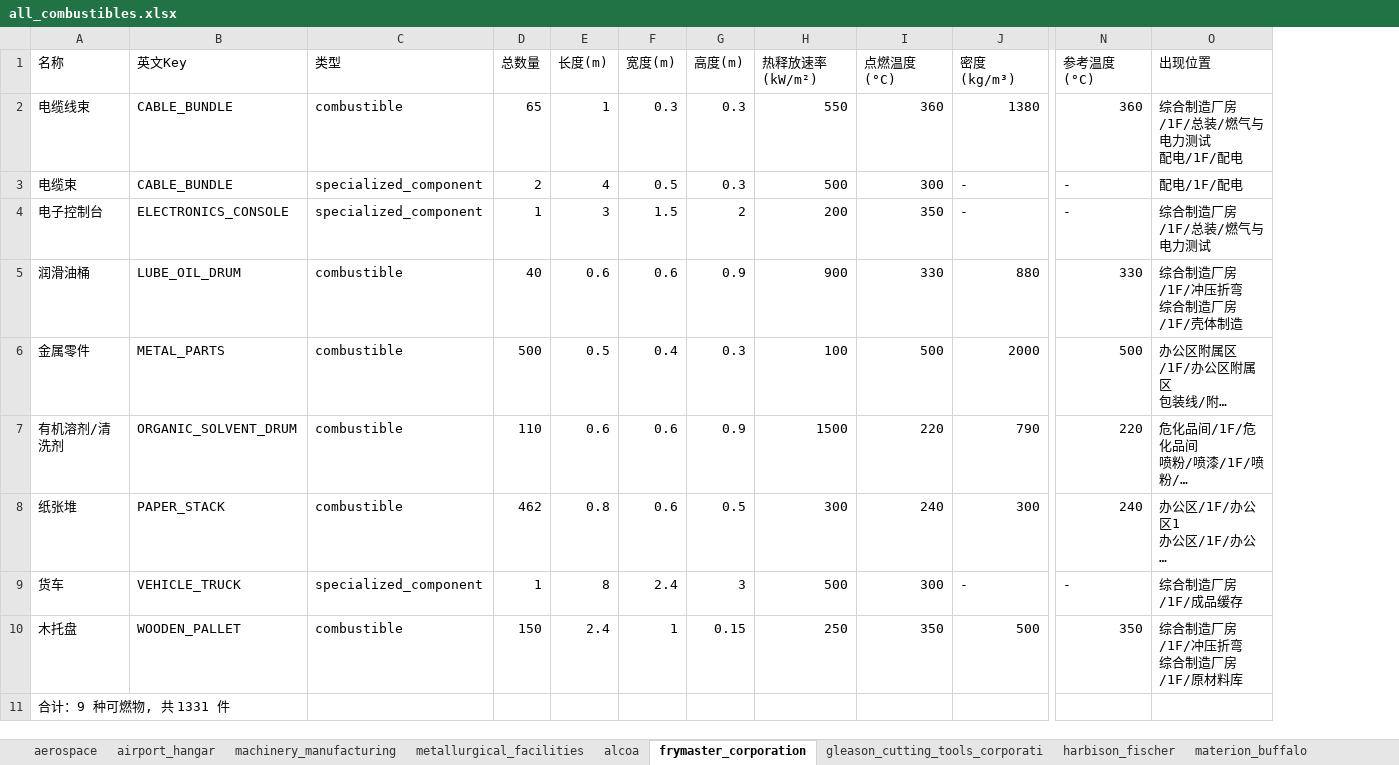
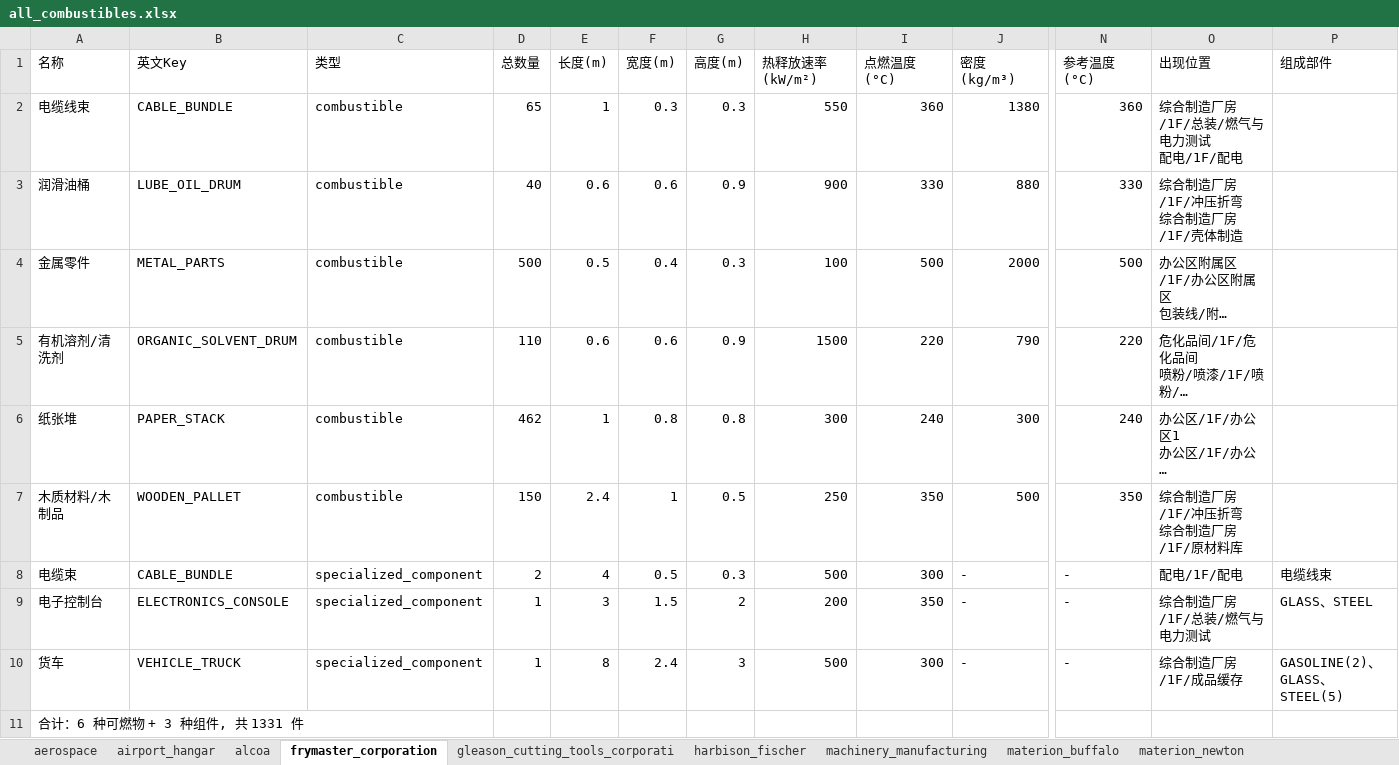
Before and after one commit to lub23/fdsBuilder, an Excel workbook: export/all_combustibles.xlsx, sheet frymaster_corporation, drawn as a sheet; only a part is shown, gaps mark what is left out; long unchanged cells end in …; values as stored, in another font and other column widths than the file's, no borders; removed rows and columns are numbered as before the commit, all else as after; rows hold the shown columns only; ↵ is a line break in a cell; the diff names each change by its address in the sheet, - before the commit and + after, or states it on an @@ line.

```diff
--- a/export/all_combustibles.xlsx (sheet frymaster_corporation)
+++ b/export/all_combustibles.xlsx (sheet frymaster_corporation)
@@ sheet tab order changed: aerospace | airport_hangar | alcoa | frymaster_corporation | gleason_cutting_tools_corporati | harbison_fischer | machinery_manufacturing | materion_buffalo | materion_newton @@
+column P (组成部件), row 10: GASOLINE(2)、GLASS、STEEL(5)
-E6 (长度(m)): 0.8
+E6 (长度(m)): 1
-F6 (宽度(m)): 0.6
+F6 (宽度(m)): 0.8
-G6 (高度(m)): 0.5
+G6 (高度(m)): 0.8
+row 7: 木质材料/木制品 | WOODEN_PALLET | combustible | 150 | 2.4 | 1 | 0.5 | 250 | 350 | 500 | 350 | 综合制造厂房/1F/冲压折弯 ↵ 综合制造厂房/1F/原材料库
@@ row 3 moved to row 8: 电缆束 @@
@@ row 4 moved to row 9: 电子控制台 @@
-row 10: 木托盘 | WOODEN_PALLET | combustible | 150 | 2.4 | 1 | 0.15 | 250 | 350 | 500 | 350 | 综合制造厂房/1F/冲压折弯 ↵ 综合制造厂房/1F/原材料库
-A11 (名称): 合计：9 种可燃物, 共 1331 件
+A11 (名称): 合计：6 种可燃物 + 3 种组件, 共 1331 件
```
Also changed, not shown: sheet warrick_power_plant, sheet metallurgical_facilities, sheet airport_hangar, sheet materion_buffalo, sheet machinery_manufacturing, sheet aerospace, 4 more sheets, 22 other files.
